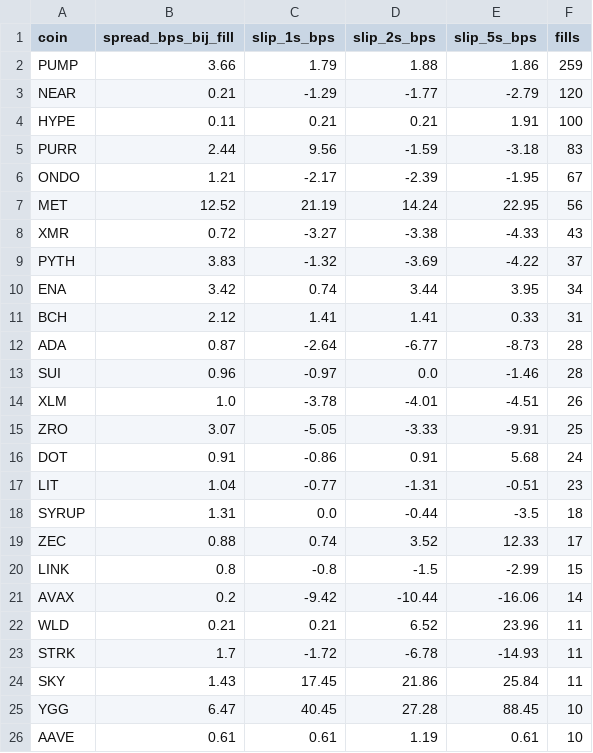
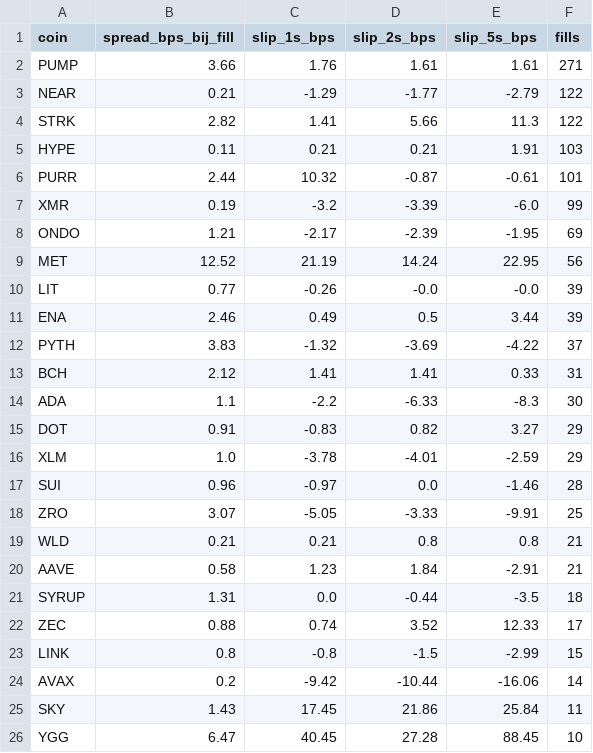
Before and after one commit to mylanreijnen2003-bot/kopieerbot, a CSV file: kopietest/slippage/per_munt.csv, drawn as a sheet; only a part is shown; the diff covers the shown part only.

```diff
--- a/kopietest/slippage/per_munt.csv
+++ b/kopietest/slippage/per_munt.csv
@@ -1,18 +1,21 @@
 coin,spread_bps_bij_fill,slip_1s_bps,slip_2s_bps,slip_5s_bps,fills
-PUMP,3.66,1.79,1.88,1.86,259
-NEAR,0.21,-1.29,-1.77,-2.79,120
-HYPE,0.11,0.21,0.21,1.91,100
-PURR,2.44,9.56,-1.59,-3.18,83
-ONDO,1.21,-2.17,-2.39,-1.95,67
+PUMP,3.66,1.76,1.61,1.61,271
+NEAR,0.21,-1.29,-1.77,-2.79,122
+STRK,2.82,1.41,5.66,11.3,122
+HYPE,0.11,0.21,0.21,1.91,103
+PURR,2.44,10.32,-0.87,-0.61,101
+XMR,0.19,-3.2,-3.39,-6.0,99
+ONDO,1.21,-2.17,-2.39,-1.95,69
 MET,12.52,21.19,14.24,22.95,56
-XMR,0.72,-3.27,-3.38,-4.33,43
+LIT,0.77,-0.26,-0.0,-0.0,39
+ENA,2.46,0.49,0.5,3.44,39
 PYTH,3.83,-1.32,-3.69,-4.22,37
-ENA,3.42,0.74,3.44,3.95,34
 BCH,2.12,1.41,1.41,0.33,31
-ADA,0.87,-2.64,-6.77,-8.73,28
+ADA,1.1,-2.2,-6.33,-8.3,30
+DOT,0.91,-0.83,0.82,3.27,29
+XLM,1.0,-3.78,-4.01,-2.59,29
 SUI,0.96,-0.97,0.0,-1.46,28
-XLM,1.0,-3.78,-4.01,-4.51,26
 ZRO,3.07,-5.05,-3.33,-9.91,25
-DOT,0.91,-0.86,0.91,5.68,24
-LIT,1.04,-0.77,-1.31,-0.51,23
+WLD,0.21,0.21,0.8,0.8,21
+AAVE,0.58,1.23,1.84,-2.91,21
 SYRUP,1.31,0.0,-0.44,-3.5,18
@@ -21,6 +24,3 @@ LINK,0.8,-0.8,-1.5,-2.99,15
 AVAX,0.2,-9.42,-10.44,-16.06,14
-WLD,0.21,0.21,6.52,23.96,11
-STRK,1.7,-1.72,-6.78,-14.93,11
 SKY,1.43,17.45,21.86,25.84,11
 YGG,6.47,40.45,27.28,88.45,10
-AAVE,0.61,0.61,1.19,0.61,10
```
Also changed, not shown: 4 added rows, 1 removed row and 4 moved rows elsewhere in this file, 19 other files.
